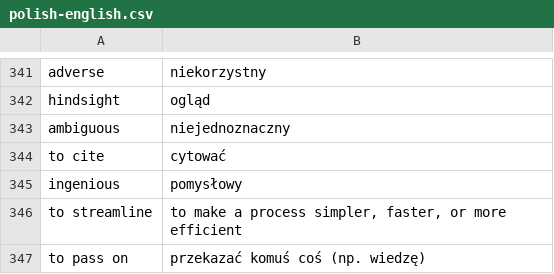
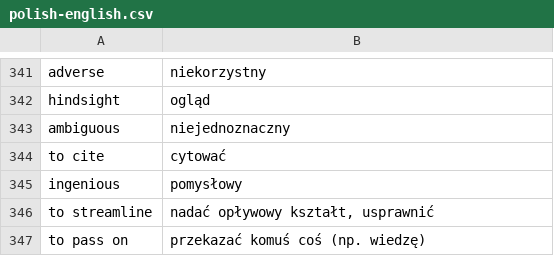
Before and after one commit to cezarysanecki/anki-cards, a CSV file: polish-english.csv, drawn as a sheet; only a part is shown, gaps mark what is left out.

Commit message:
Add missing translations to polish-english.csv
Added missing Polish-English translations to the CSV file.

```diff
--- a/polish-english.csv
+++ b/polish-english.csv
@@ -345,3 +345,3 @@ to cite|cytować
 ingenious|pomysłowy
-to streamline|to make a process simpler, faster, or more efficient
+to streamline|nadać opływowy kształt, usprawnić
 to pass on|przekazać komuś coś (np. wiedzę)
```
